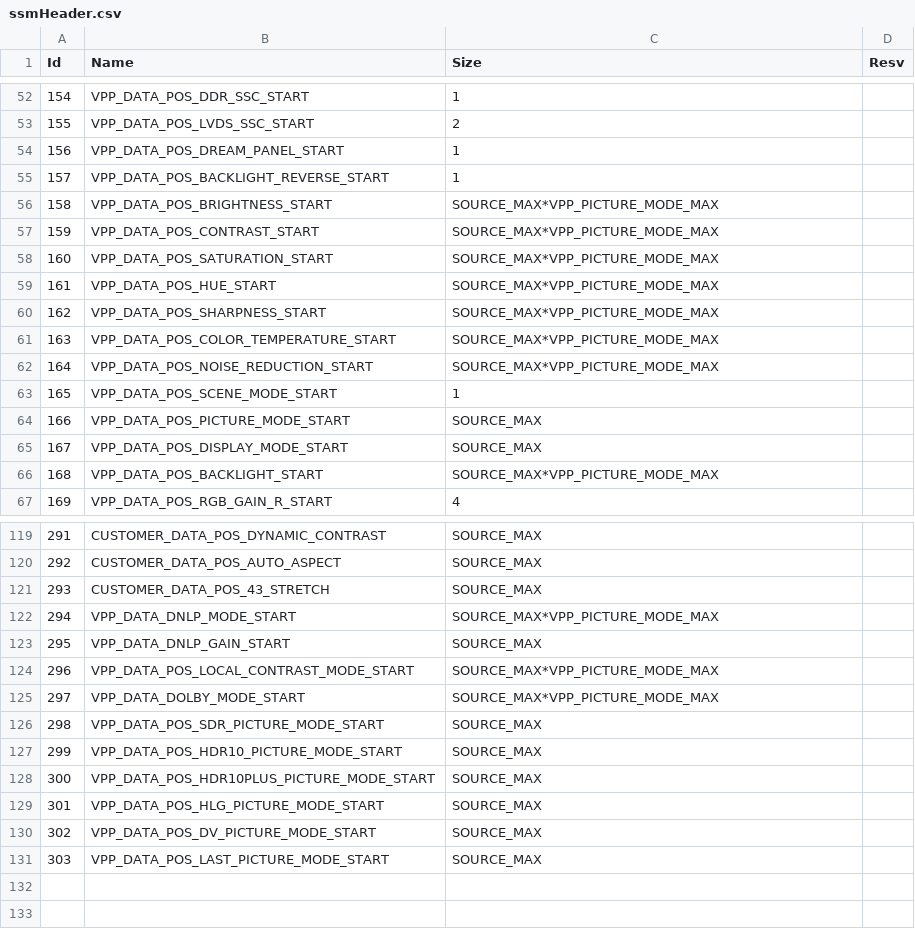
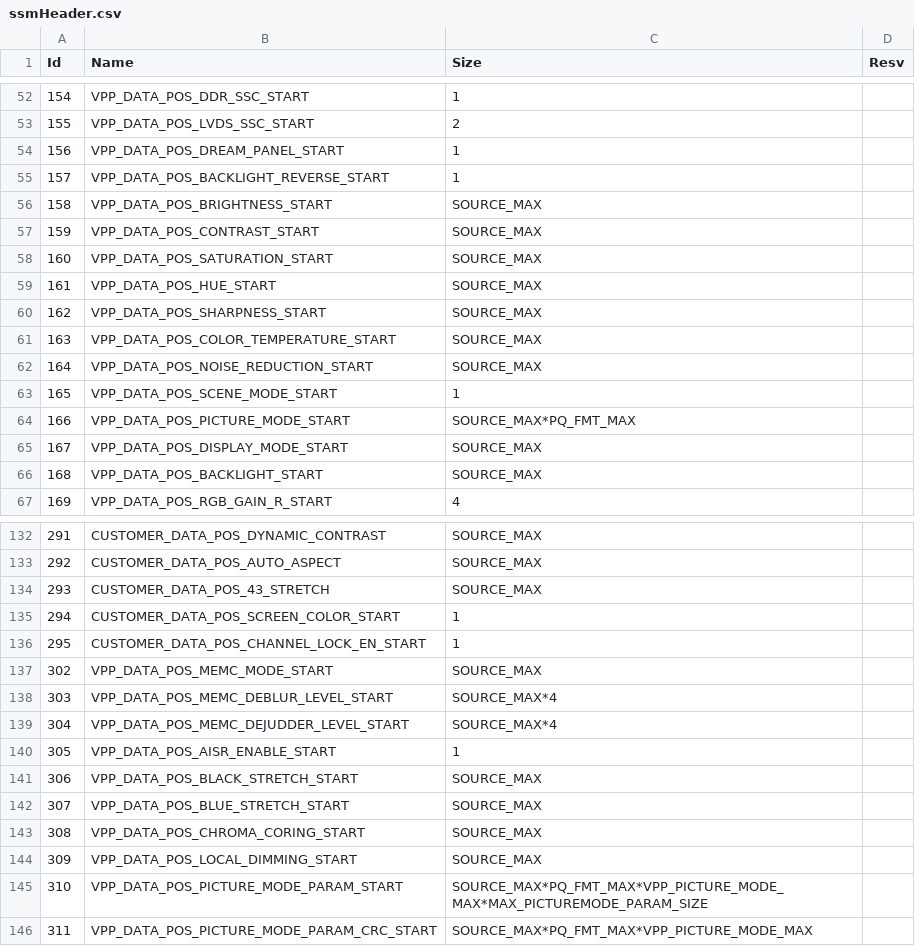
Before and after one commit to khadas/vendor-aml-pqserver, a CSV file: libpq/ssmHeader.csv, drawn as a sheet; only a part is shown, gaps mark what is left out; the diff covers the shown part only.

```diff
--- a/libpq/ssmHeader.csv
+++ b/libpq/ssmHeader.csv
@@ -55,13 +55,13 @@ Id,Name,Size,Resv
 157,VPP_DATA_POS_BACKLIGHT_REVERSE_START,1,
-158,VPP_DATA_POS_BRIGHTNESS_START,SOURCE_MAX*VPP_PICTURE_MODE_MAX,
-159,VPP_DATA_POS_CONTRAST_START,SOURCE_MAX*VPP_PICTURE_MODE_MAX,
-160,VPP_DATA_POS_SATURATION_START,SOURCE_MAX*VPP_PICTURE_MODE_MAX,
-161,VPP_DATA_POS_HUE_START,SOURCE_MAX*VPP_PICTURE_MODE_MAX,
-162,VPP_DATA_POS_SHARPNESS_START,SOURCE_MAX*VPP_PICTURE_MODE_MAX,
-163,VPP_DATA_POS_COLOR_TEMPERATURE_START,SOURCE_MAX*VPP_PICTURE_MODE_MAX,
-164,VPP_DATA_POS_NOISE_REDUCTION_START,SOURCE_MAX*VPP_PICTURE_MODE_MAX,
+158,VPP_DATA_POS_BRIGHTNESS_START,SOURCE_MAX,
+159,VPP_DATA_POS_CONTRAST_START,SOURCE_MAX,
+160,VPP_DATA_POS_SATURATION_START,SOURCE_MAX,
+161,VPP_DATA_POS_HUE_START,SOURCE_MAX,
+162,VPP_DATA_POS_SHARPNESS_START,SOURCE_MAX,
+163,VPP_DATA_POS_COLOR_TEMPERATURE_START,SOURCE_MAX,
+164,VPP_DATA_POS_NOISE_REDUCTION_START,SOURCE_MAX,
 165,VPP_DATA_POS_SCENE_MODE_START,1,
-166,VPP_DATA_POS_PICTURE_MODE_START,SOURCE_MAX,
+166,VPP_DATA_POS_PICTURE_MODE_START,SOURCE_MAX*PQ_FMT_MAX,
 167,VPP_DATA_POS_DISPLAY_MODE_START,SOURCE_MAX,
-168,VPP_DATA_POS_BACKLIGHT_START,SOURCE_MAX*VPP_PICTURE_MODE_MAX,
+168,VPP_DATA_POS_BACKLIGHT_START,SOURCE_MAX,
 169,VPP_DATA_POS_RGB_GAIN_R_START,4,
@@ -121,11 +134,13 @@ Id,Name,Size,Resv
 293,CUSTOMER_DATA_POS_43_STRETCH,SOURCE_MAX,
-294,VPP_DATA_DNLP_MODE_START,SOURCE_MAX*VPP_PICTURE_MODE_MAX,
-295,VPP_DATA_DNLP_GAIN_START,SOURCE_MAX,
-296,VPP_DATA_POS_LOCAL_CONTRAST_MODE_START,SOURCE_MAX*VPP_PICTURE_MODE_MAX,
-297,VPP_DATA_DOLBY_MODE_START,SOURCE_MAX*VPP_PICTURE_MODE_MAX,
-298,VPP_DATA_POS_SDR_PICTURE_MODE_START,SOURCE_MAX,
-299,VPP_DATA_POS_HDR10_PICTURE_MODE_START,SOURCE_MAX,
-300,VPP_DATA_POS_HDR10PLUS_PICTURE_MODE_START,SOURCE_MAX,
-301,VPP_DATA_POS_HLG_PICTURE_MODE_START,SOURCE_MAX,
-302,VPP_DATA_POS_DV_PICTURE_MODE_START,SOURCE_MAX,
-303,VPP_DATA_POS_LAST_PICTURE_MODE_START,SOURCE_MAX,
+294,CUSTOMER_DATA_POS_SCREEN_COLOR_START,1,
+295,CUSTOMER_DATA_POS_CHANNEL_LOCK_EN_START,1,
+302,VPP_DATA_POS_MEMC_MODE_START,SOURCE_MAX,
+303,VPP_DATA_POS_MEMC_DEBLUR_LEVEL_START,SOURCE_MAX*4,
+304,VPP_DATA_POS_MEMC_DEJUDDER_LEVEL_START,SOURCE_MAX*4,
+305,VPP_DATA_POS_AISR_ENABLE_START,1,
+306,VPP_DATA_POS_BLACK_STRETCH_START,SOURCE_MAX,
+307,VPP_DATA_POS_BLUE_STRETCH_START,SOURCE_MAX,
+308,VPP_DATA_POS_CHROMA_CORING_START,SOURCE_MAX,
+309,VPP_DATA_POS_LOCAL_DIMMING_START,SOURCE_MAX,
+310,VPP_DATA_POS_PICTURE_MODE_PARAM_START,SOURCE_MAX*PQ_FMT_MAX*VPP_PICTURE_MODE_MAX*MAX_PICTUREMODE_PARAM_SIZE,
+311,VPP_DATA_POS_PICTURE_MODE_PARAM_CRC_START,SOURCE_MAX*PQ_FMT_MAX*VPP_PICTURE_MODE_MAX,
```
Also changed, not shown: 13 added rows and 2 edited cells elsewhere in this file, 26 other files.
